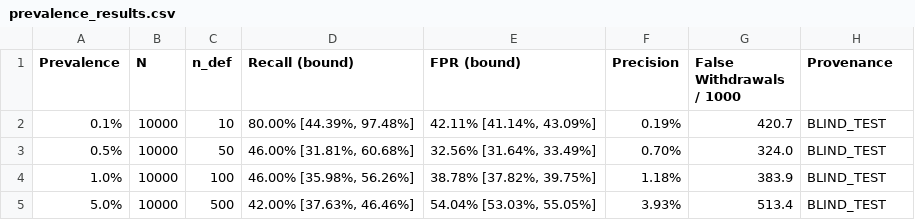
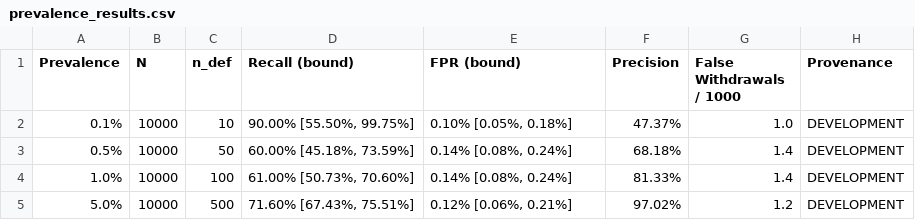
Before and after one commit to Binoy-Murmu-2304/Agni_Parikhsha_SIH, a CSV file: data/prevalence_results.csv, drawn as a sheet.

```diff
--- a/data/prevalence_results.csv
+++ b/data/prevalence_results.csv
@@ -1,5 +1,5 @@
 Prevalence,N,n_def,Recall (bound),FPR (bound),Precision,False Withdrawals / 1000,Provenance
-0.1%,10000,10,"80.00% [44.39%, 97.48%]","42.11% [41.14%, 43.09%]",0.19%,420.7,BLIND_TEST
-0.5%,10000,50,"46.00% [31.81%, 60.68%]","32.56% [31.64%, 33.49%]",0.70%,324.0,BLIND_TEST
-1.0%,10000,100,"46.00% [35.98%, 56.26%]","38.78% [37.82%, 39.75%]",1.18%,383.9,BLIND_TEST
-5.0%,10000,500,"42.00% [37.63%, 46.46%]","54.04% [53.03%, 55.05%]",3.93%,513.4,BLIND_TEST
+0.1%,10000,10,"90.00% [55.50%, 99.75%]","0.10% [0.05%, 0.18%]",47.37%,1.0,DEVELOPMENT
+0.5%,10000,50,"60.00% [45.18%, 73.59%]","0.14% [0.08%, 0.24%]",68.18%,1.4,DEVELOPMENT
+1.0%,10000,100,"61.00% [50.73%, 70.60%]","0.14% [0.08%, 0.24%]",81.33%,1.4,DEVELOPMENT
+5.0%,10000,500,"71.60% [67.43%, 75.51%]","0.12% [0.06%, 0.21%]",97.02%,1.2,DEVELOPMENT
```
Also changed, not shown: 18 other files.
